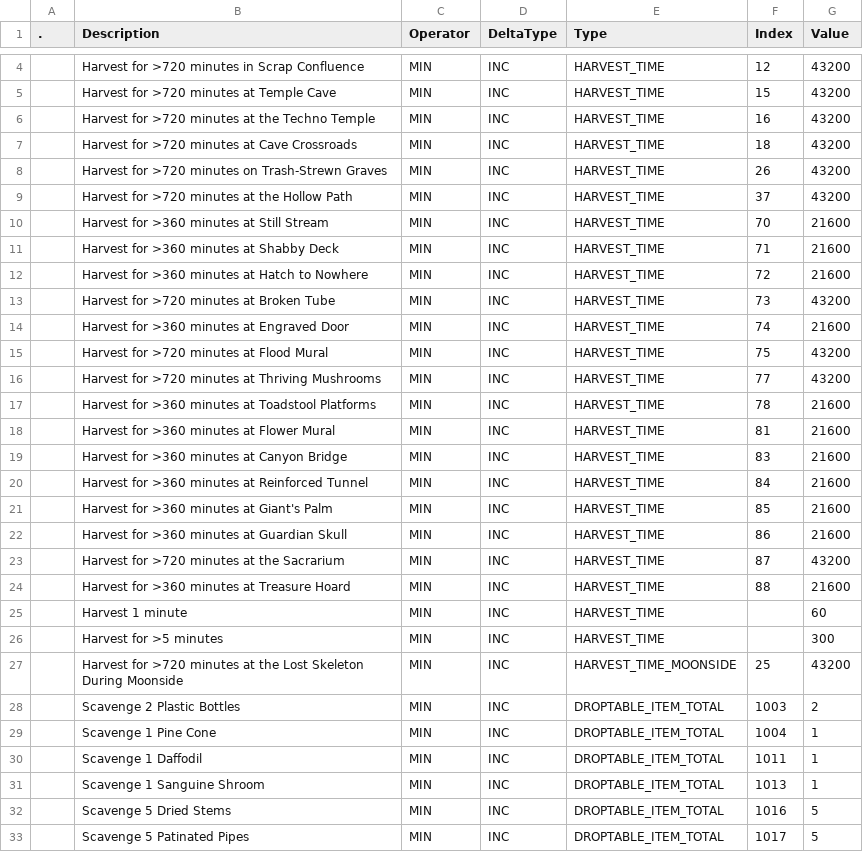
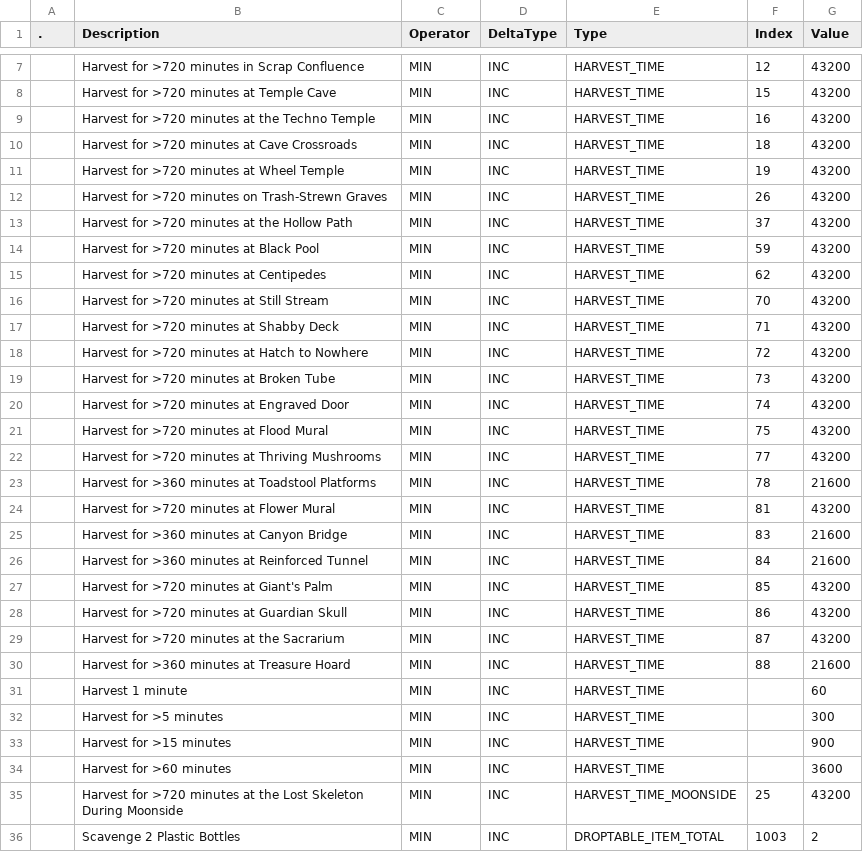
Before and after one commit to Asphodel-OS/kamigotchi, a CSV file: packages/contracts/deployment/world/data/quests/objectives.csv, drawn as a sheet; only a part is shown, gaps mark what is left out; the shorter side is filled out with more unchanged rows; the diff covers the shown part only.

```diff
--- a/packages/contracts/deployment/world/data/quests/objectives.csv
+++ b/packages/contracts/deployment/world/data/quests/objectives.csv
@@ -7,9 +10,12 @@
 ,Harvest for >720 minutes at Cave Crossroads,MIN,INC,HARVEST_TIME,18,43200
+,Harvest for >720 minutes at Wheel Temple,MIN,INC,HARVEST_TIME,19,43200
 ,Harvest for >720 minutes on Trash-Strewn Graves,MIN,INC,HARVEST_TIME,26,43200
 ,Harvest for >720 minutes at the Hollow Path,MIN,INC,HARVEST_TIME,37,43200
-,Harvest for >360 minutes at Still Stream,MIN,INC,HARVEST_TIME,70,21600
-,Harvest for >360 minutes at Shabby Deck,MIN,INC,HARVEST_TIME,71,21600
-,Harvest for >360 minutes at Hatch to Nowhere,MIN,INC,HARVEST_TIME,72,21600
+,Harvest for >720 minutes at Black Pool,MIN,INC,HARVEST_TIME,59,43200
+,Harvest for >720 minutes at Centipedes,MIN,INC,HARVEST_TIME,62,43200
+,Harvest for >720 minutes at Still Stream,MIN,INC,HARVEST_TIME,70,43200
+,Harvest for >720 minutes at Shabby Deck,MIN,INC,HARVEST_TIME,71,43200
+,Harvest for >720 minutes at Hatch to Nowhere,MIN,INC,HARVEST_TIME,72,43200
 ,Harvest for >720 minutes at Broken Tube,MIN,INC,HARVEST_TIME,73,43200
-,Harvest for >360 minutes at Engraved Door,MIN,INC,HARVEST_TIME,74,21600
+,Harvest for >720 minutes at Engraved Door,MIN,INC,HARVEST_TIME,74,43200
 ,Harvest for >720 minutes at Flood Mural,MIN,INC,HARVEST_TIME,75,43200
@@ -17,7 +23,7 @@
 ,Harvest for >360 minutes at Toadstool Platforms,MIN,INC,HARVEST_TIME,78,21600
-,Harvest for >360 minutes at Flower Mural,MIN,INC,HARVEST_TIME,81,21600
+,Harvest for >720 minutes at Flower Mural,MIN,INC,HARVEST_TIME,81,43200
 ,Harvest for >360 minutes at Canyon Bridge,MIN,INC,HARVEST_TIME,83,21600
 ,Harvest for >360 minutes at Reinforced Tunnel,MIN,INC,HARVEST_TIME,84,21600
-,Harvest for >360 minutes at Giant's Palm,MIN,INC,HARVEST_TIME,85,21600
-,Harvest for >360 minutes at Guardian Skull,MIN,INC,HARVEST_TIME,86,21600
+,Harvest for >720 minutes at Giant's Palm,MIN,INC,HARVEST_TIME,85,43200
+,Harvest for >720 minutes at Guardian Skull,MIN,INC,HARVEST_TIME,86,43200
 ,Harvest for >720 minutes at the Sacrarium,MIN,INC,HARVEST_TIME,87,43200
@@ -26,2 +32,4 @@
 ,Harvest for >5 minutes,MIN,INC,HARVEST_TIME,,300
+,Harvest for >15 minutes,MIN,INC,HARVEST_TIME,,900
+,Harvest for >60 minutes,MIN,INC,HARVEST_TIME,,3600
 ,Harvest for >720 minutes at the Lost Skeleton During Moonside,MIN,INC,HARVEST_TIME_MOONSIDE,25,43200
```
Also changed, not shown: 11 added rows and 1 removed row elsewhere in this file, packages/contracts/deployment/world/data/quests/requirements.csv, 1 other file.
